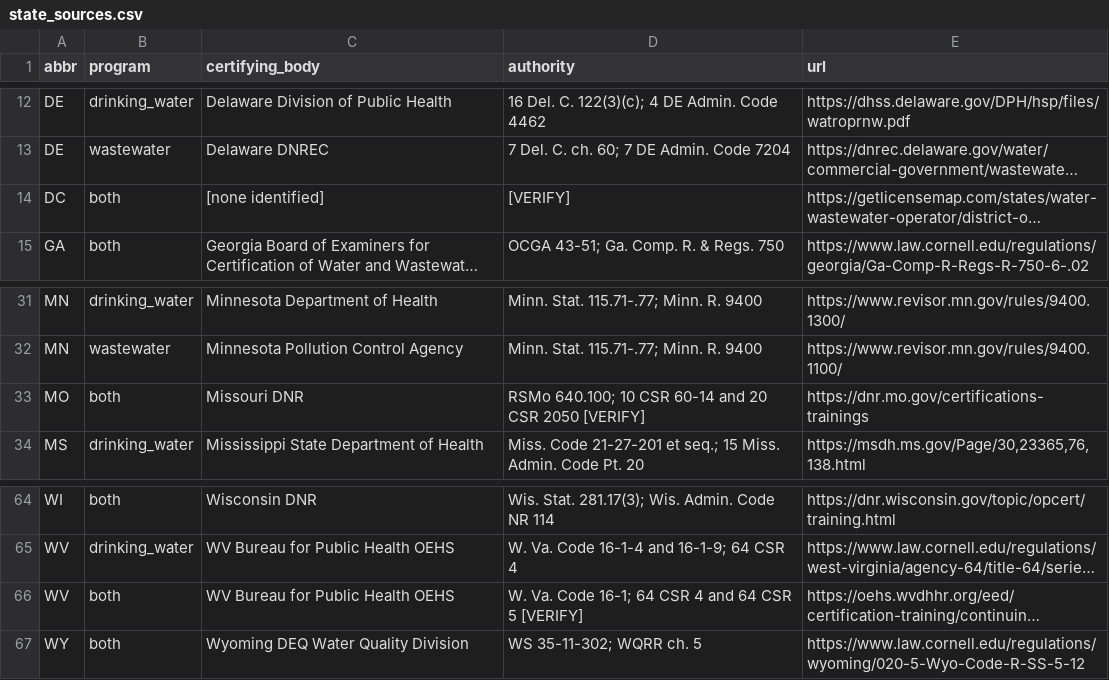
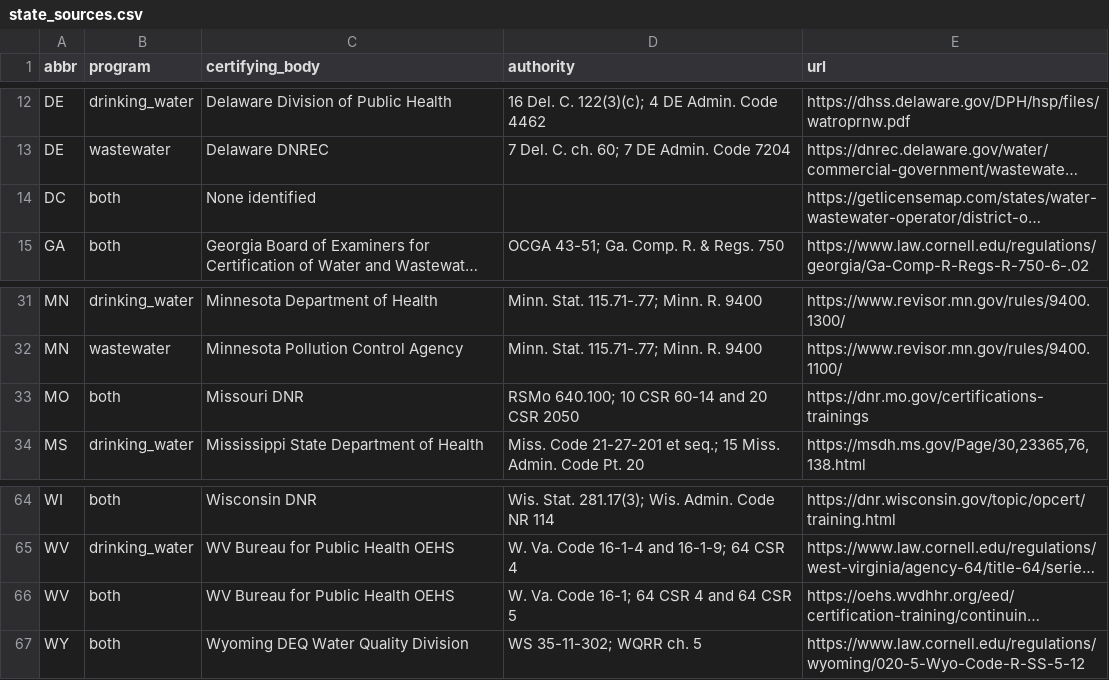
Before and after one commit to DebbieWI/cert-scan, a CSV file: data/coding/state_sources.csv, drawn as a sheet; only a part is shown, gaps mark what is left out; long unchanged cells end in …; the diff names each change by its address in the sheet, - before the commit and + after, or states it on an @@ line.

```diff
--- a/data/coding/state_sources.csv
+++ b/data/coding/state_sources.csv
-C14 (certifying_body): [none identified]
+C14 (certifying_body): None identified
-D14 (authority): [VERIFY]
+D14 (authority): (empty)
-D33 (authority): …CSR 2050 [VERIFY]
+D33 (authority): …CSR 2050
-D66 (authority): W. Va. Code 16-1; 64 CSR 4 and 64 CSR 5 [VERIFY]
+D66 (authority): W. Va. Code 16-1; 64 CSR 4 and 64 CSR 5
```
Also changed, not shown: data/coding/coding.csv, data/processed/cert_scan_v1.csv, 35 other files.
